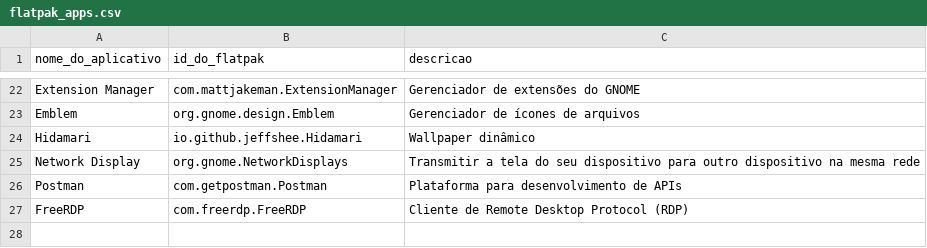
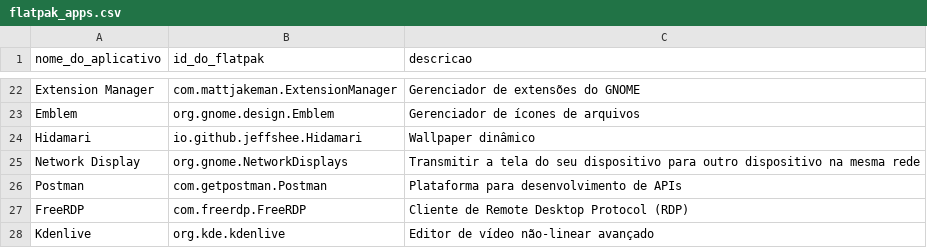
Before and after one commit to nettaskjr/meu-debian, a CSV file: flatpak_apps.csv, drawn as a sheet; only a part is shown, gaps mark what is left out.

Commit message:
Add Kdenlive to flatpak_apps.csv

```diff
--- a/flatpak_apps.csv
+++ b/flatpak_apps.csv
@@ -27 +27,2 @@ Postman,com.getpostman.Postman,"Plataforma para desenvolvimento de APIs"
 FreeRDP,com.freerdp.FreeRDP,"Cliente de Remote Desktop Protocol (RDP)"
+Kdenlive,org.kde.kdenlive,"Editor de vídeo não-linear avançado"
```
